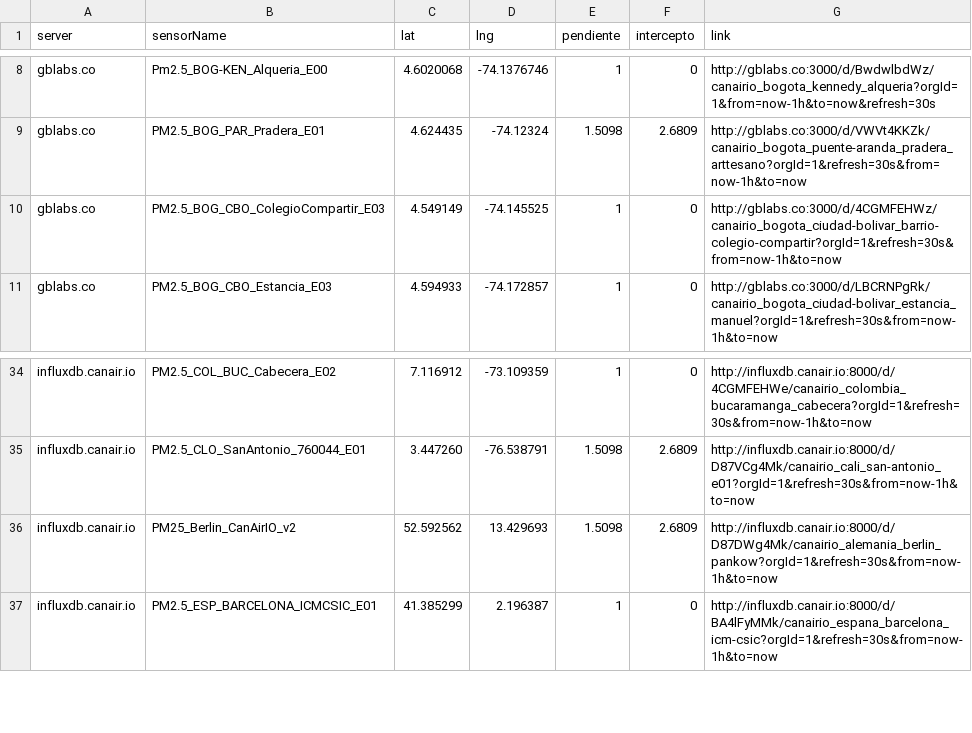
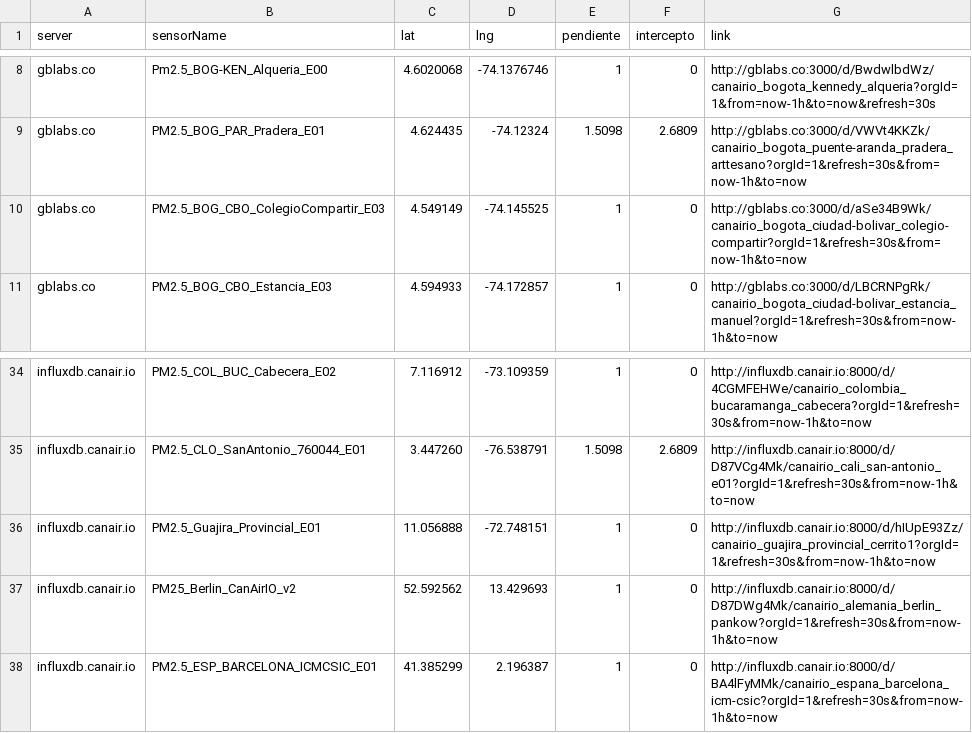
Before and after one commit to daquina-io/VizCalidadAire, a CSV file: canairio_sensors_mod.csv, drawn as a sheet; only a part is shown, gaps mark what is left out.

Commit message:
New update
Stations corrected

```diff
--- a/canairio_sensors_mod.csv
+++ b/canairio_sensors_mod.csv
@@ -9,3 +9,3 @@
 "gblabs.co"	"PM2.5_BOG_PAR_Pradera_E01"	"4.624435"	"-74.12324"	"1.5098"	"2.6809"	"http://gblabs.co:3000/d/VWVt4KKZk/canairio_bogota_puente-aranda_pradera_arttesano?orgId=1&refresh=30s&from=now-1h&to=now"
-"gblabs.co"	"PM2.5_BOG_CBO_ColegioCompartir_E03"	"4.549149"	"-74.145525"	1	0	"http://gblabs.co:3000/d/4CGMFEHWz/canairio_bogota_ciudad-bolivar_barrio-colegio-compartir?orgId=1&refresh=30s&from=now-1h&to=now"
+"gblabs.co"	"PM2.5_BOG_CBO_ColegioCompartir_E03"	"4.549149"	"-74.145525"	1	0	"http://gblabs.co:3000/d/aSe34B9Wk/canairio_bogota_ciudad-bolivar_colegio-compartir?orgId=1&refresh=30s&from=now-1h&to=now"
 "gblabs.co"	"PM2.5_BOG_CBO_Estancia_E03"	"4.594933"	"-74.172857"	1	0	"http://gblabs.co:3000/d/LBCRNPgRk/canairio_bogota_ciudad-bolivar_estancia_manuel?orgId=1&refresh=30s&from=now-1h&to=now"
@@ -35,3 +35,4 @@
 "influxdb.canair.io"	"PM2.5_CLO_SanAntonio_760044_E01"	"3.447260"	"-76.538791"	"1.5098"	"2.6809"	"http://influxdb.canair.io:8000/d/D87VCg4Mk/canairio_cali_san-antonio_e01?orgId=1&refresh=30s&from=now-1h&to=now"
-"influxdb.canair.io"	"PM25_Berlin_CanAirIO_v2"	"52.592562"	"13.429693"	"1.5098"	"2.6809"	"http://influxdb.canair.io:8000/d/D87DWg4Mk/canairio_alemania_berlin_pankow?orgId=1&refresh=30s&from=now-1h&to=now"
+"influxdb.canair.io"	"PM2.5_Guajira_Provincial_E01"	"11.056888"	"-72.748151"	1	0	"http://influxdb.canair.io:8000/d/hIUpE93Zz/canairio_guajira_provincial_cerrito1?orgId=1&refresh=30s&from=now-1h&to=now"
+"influxdb.canair.io"	"PM25_Berlin_CanAirIO_v2"	"52.592562"	"13.429693"	1	0	"http://influxdb.canair.io:8000/d/D87DWg4Mk/canairio_alemania_berlin_pankow?orgId=1&refresh=30s&from=now-1h&to=now"
 "influxdb.canair.io"	"PM2.5_ESP_BARCELONA_ICMCSIC_E01"	"41.385299"	"2.196387"	1	0	"http://influxdb.canair.io:8000/d/BA4lFyMMk/canairio_espana_barcelona_icm-csic?orgId=1&refresh=30s&from=now-1h&to=now"
```
